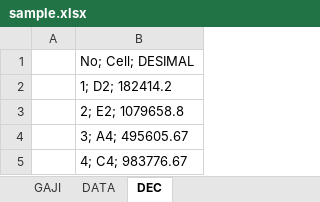
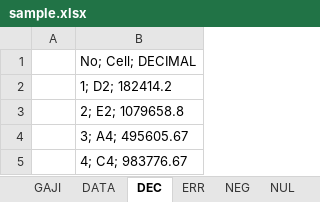
Before and after one commit to darisRanggaPratama/open_py_xl, an Excel workbook: basic/crud_whseet/comment/sample.xlsx, sheet DEC, drawn as a sheet; only a part is shown; values as stored, in another font and other column widths than the file's, no borders; the diff names each change by its address in the sheet, - before the commit and + after, or states it on an @@ line.

```diff
--- a/basic/crud_whseet/comment/sample.xlsx (sheet DEC)
+++ b/basic/crud_whseet/comment/sample.xlsx (sheet DEC)
+sheet tab: ERR
+sheet tab: NEG
+sheet tab: NUL
-B1: No; Cell; DESIMAL
+B1: No; Cell; DECIMAL
```
Also changed, not shown: sheet GAJI, other sheet tabs, 6 other files.
